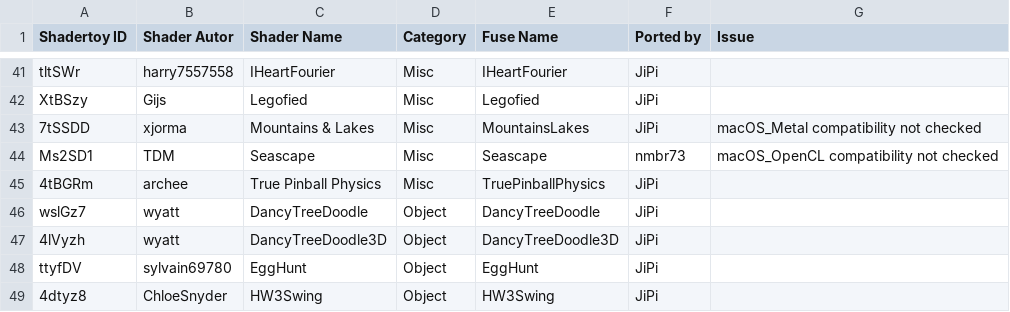
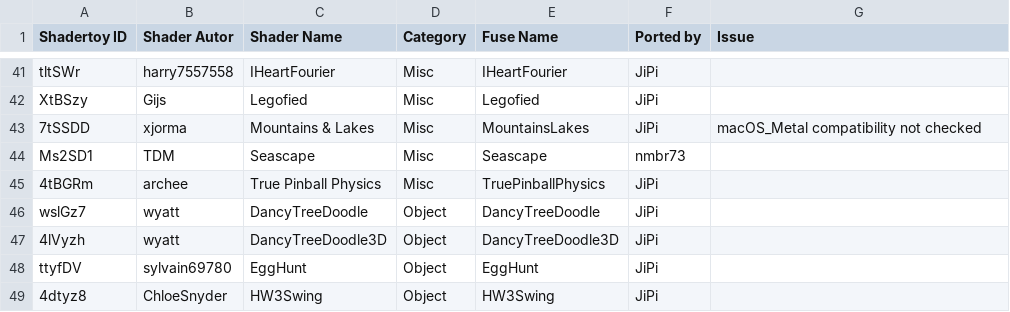
Before and after one commit to nmbr73/Shaderfuse, a CSV file: Shaders.csv, drawn as a sheet; only a part is shown, gaps mark what is left out; the diff covers the shown part only.

Commit message:
Some mac/OpenCL compatibility checks

```diff
--- a/Shaders.csv
+++ b/Shaders.csv
@@ -43,3 +43,3 @@ Shadertoy ID,Shader Autor,Shader Name,Category,Fuse Name,Ported by,Issue
 "7tSSDD","xjorma","Mountains & Lakes","Misc","MountainsLakes","JiPi","macOS_Metal compatibility not checked"
-"Ms2SD1","TDM","Seascape","Misc","Seascape","nmbr73","macOS_OpenCL compatibility not checked"
+"Ms2SD1","TDM","Seascape","Misc","Seascape","nmbr73",""
 "4tBGRm","archee","True Pinball Physics","Misc","TruePinballPhysics","JiPi",""
```
Also changed, not shown: 6 edited cells elsewhere in this file, 10 other files.
